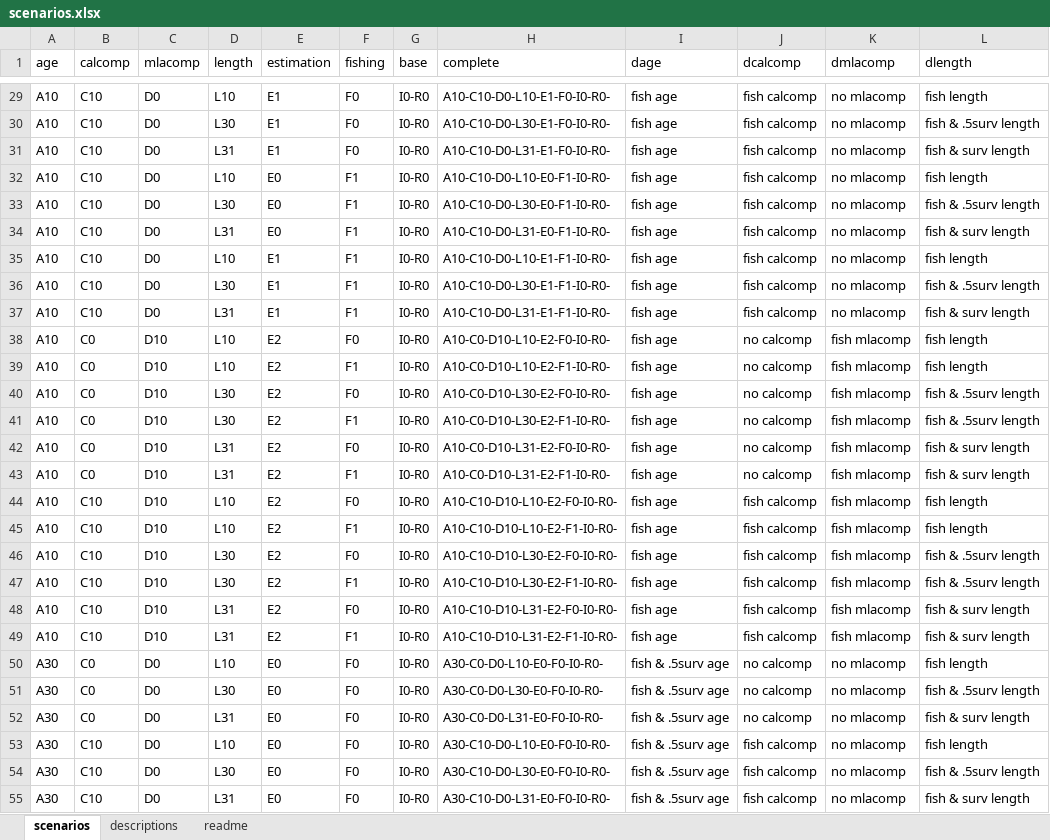
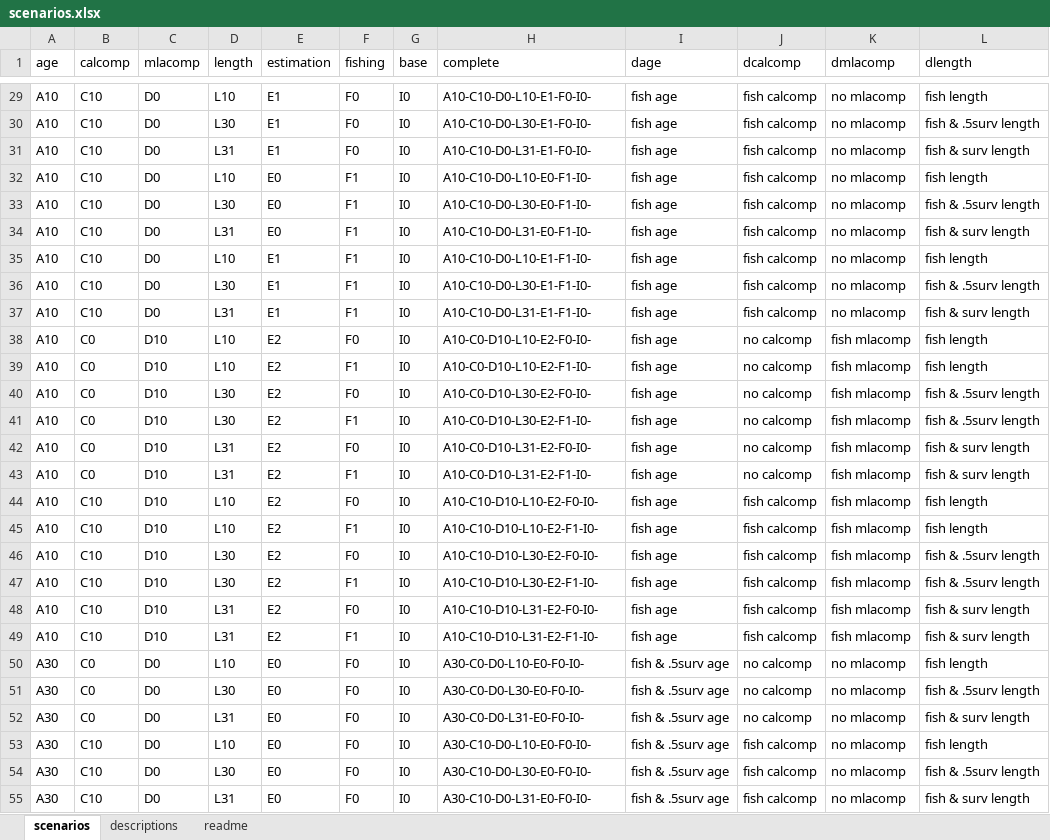
Before and after one commit to ss3sim/estgrowth, an Excel workbook: lib/scenarios.xlsx, sheet scenarios, drawn as a sheet; only a part is shown, gaps mark what is left out; values as stored, in another font and other column widths than the file's, no borders; the diff covers the shown part only; the diff names each change by its address in the sheet, - before the commit and + after, or states it on an @@ line.

Commit message:
Remove R from scenarios

```diff
--- a/lib/scenarios.xlsx (sheet scenarios)
+++ b/lib/scenarios.xlsx (sheet scenarios)
-G29:G55 (base): I0-R0
+G29:G55 (base): I0
-H29 (complete): A10-C10-D0-L10-E1-F0-I0-R0-
+H29 (complete): A10-C10-D0-L10-E1-F0-I0-
-H30 (complete): A10-C10-D0-L30-E1-F0-I0-R0-
+H30 (complete): A10-C10-D0-L30-E1-F0-I0-
-H31 (complete): A10-C10-D0-L31-E1-F0-I0-R0-
+H31 (complete): A10-C10-D0-L31-E1-F0-I0-
-H32 (complete): A10-C10-D0-L10-E0-F1-I0-R0-
+H32 (complete): A10-C10-D0-L10-E0-F1-I0-
-H33 (complete): A10-C10-D0-L30-E0-F1-I0-R0-
+H33 (complete): A10-C10-D0-L30-E0-F1-I0-
-H34 (complete): A10-C10-D0-L31-E0-F1-I0-R0-
+H34 (complete): A10-C10-D0-L31-E0-F1-I0-
-H35 (complete): A10-C10-D0-L10-E1-F1-I0-R0-
+H35 (complete): A10-C10-D0-L10-E1-F1-I0-
-H36 (complete): A10-C10-D0-L30-E1-F1-I0-R0-
+H36 (complete): A10-C10-D0-L30-E1-F1-I0-
-H37 (complete): A10-C10-D0-L31-E1-F1-I0-R0-
+H37 (complete): A10-C10-D0-L31-E1-F1-I0-
-H38 (complete): A10-C0-D10-L10-E2-F0-I0-R0-
+H38 (complete): A10-C0-D10-L10-E2-F0-I0-
-H39 (complete): A10-C0-D10-L10-E2-F1-I0-R0-
+H39 (complete): A10-C0-D10-L10-E2-F1-I0-
-H40 (complete): A10-C0-D10-L30-E2-F0-I0-R0-
+H40 (complete): A10-C0-D10-L30-E2-F0-I0-
-H41 (complete): A10-C0-D10-L30-E2-F1-I0-R0-
+H41 (complete): A10-C0-D10-L30-E2-F1-I0-
-H42 (complete): A10-C0-D10-L31-E2-F0-I0-R0-
+H42 (complete): A10-C0-D10-L31-E2-F0-I0-
-H43 (complete): A10-C0-D10-L31-E2-F1-I0-R0-
+H43 (complete): A10-C0-D10-L31-E2-F1-I0-
-H44 (complete): A10-C10-D10-L10-E2-F0-I0-R0-
+H44 (complete): A10-C10-D10-L10-E2-F0-I0-
-H45 (complete): A10-C10-D10-L10-E2-F1-I0-R0-
+H45 (complete): A10-C10-D10-L10-E2-F1-I0-
-H46 (complete): A10-C10-D10-L30-E2-F0-I0-R0-
+H46 (complete): A10-C10-D10-L30-E2-F0-I0-
-H47 (complete): A10-C10-D10-L30-E2-F1-I0-R0-
+H47 (complete): A10-C10-D10-L30-E2-F1-I0-
-H48 (complete): A10-C10-D10-L31-E2-F0-I0-R0-
+H48 (complete): A10-C10-D10-L31-E2-F0-I0-
-H49 (complete): A10-C10-D10-L31-E2-F1-I0-R0-
+H49 (complete): A10-C10-D10-L31-E2-F1-I0-
-H50 (complete): A30-C0-D0-L10-E0-F0-I0-R0-
+H50 (complete): A30-C0-D0-L10-E0-F0-I0-
-H51 (complete): A30-C0-D0-L30-E0-F0-I0-R0-
+H51 (complete): A30-C0-D0-L30-E0-F0-I0-
-H52 (complete): A30-C0-D0-L31-E0-F0-I0-R0-
+H52 (complete): A30-C0-D0-L31-E0-F0-I0-
-H53 (complete): A30-C10-D0-L10-E0-F0-I0-R0-
+H53 (complete): A30-C10-D0-L10-E0-F0-I0-
-H54 (complete): A30-C10-D0-L30-E0-F0-I0-R0-
+H54 (complete): A30-C10-D0-L30-E0-F0-I0-
-H55 (complete): A30-C10-D0-L31-E0-F0-I0-R0-
+H55 (complete): A30-C10-D0-L31-E0-F0-I0-
```
Also changed, not shown: 282 edited cells elsewhere in this sheet, 1 other file.
